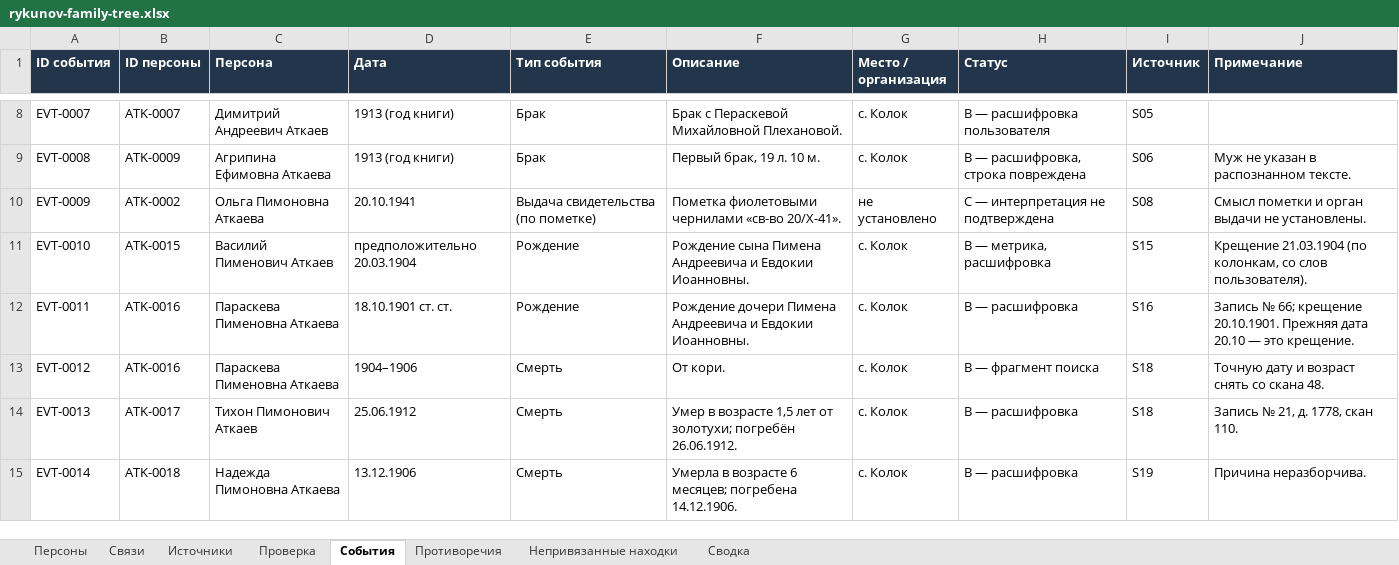
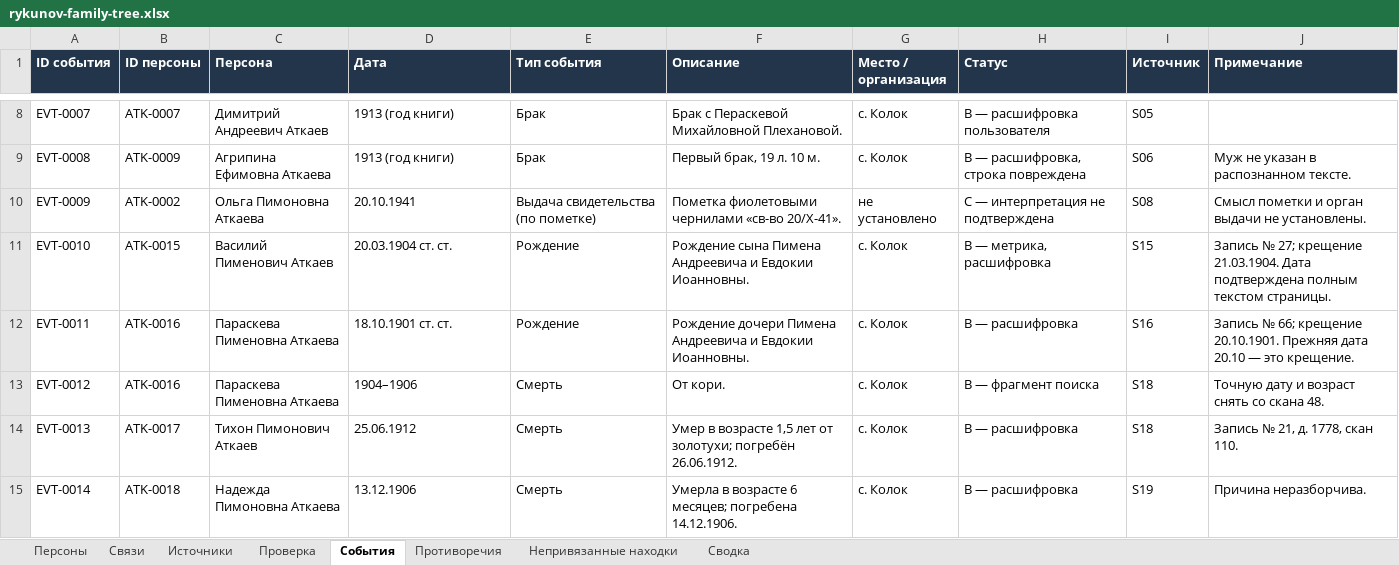
Before and after one commit to kilevoy/rykunov-family-tree, an Excel workbook: data/rykunov-family-tree.xlsx, sheet События, drawn as a sheet; only a part is shown, gaps mark what is left out; values as stored, in another font and other column widths than the file's, no borders; the diff names each change by its address in the sheet, - before the commit and + after, or states it on an @@ line.

```diff
--- a/data/rykunov-family-tree.xlsx (sheet События)
+++ b/data/rykunov-family-tree.xlsx (sheet События)
-D11 (Дата): предположительно 20.03.1904
+D11 (Дата): 20.03.1904 ст. ст.
-J11 (Примечание): Крещение 21.03.1904 (по колонкам, со слов пользователя).
+J11 (Примечание): Запись № 27; крещение 21.03.1904. Дата подтверждена полным текстом страницы.
```
Also changed, not shown: sheet Персоны, sheet Источники, 2 other files.
